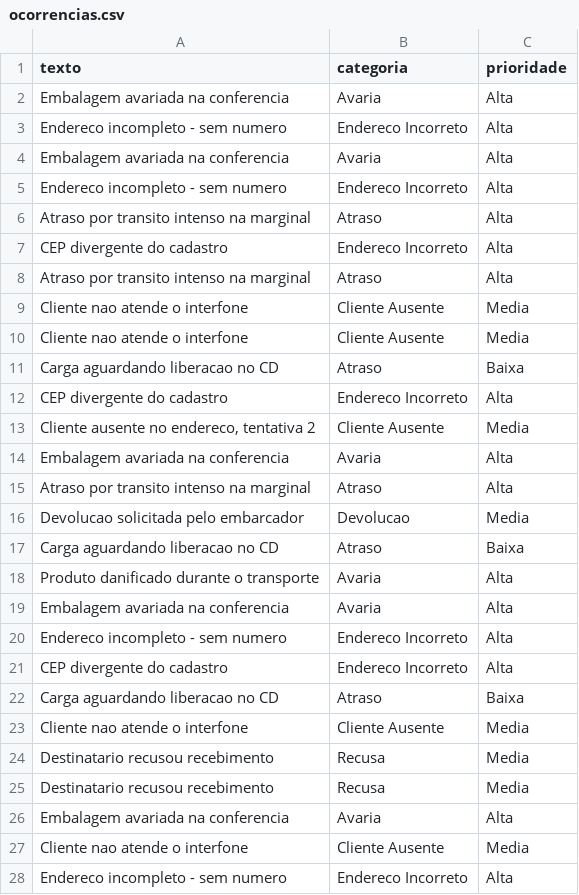
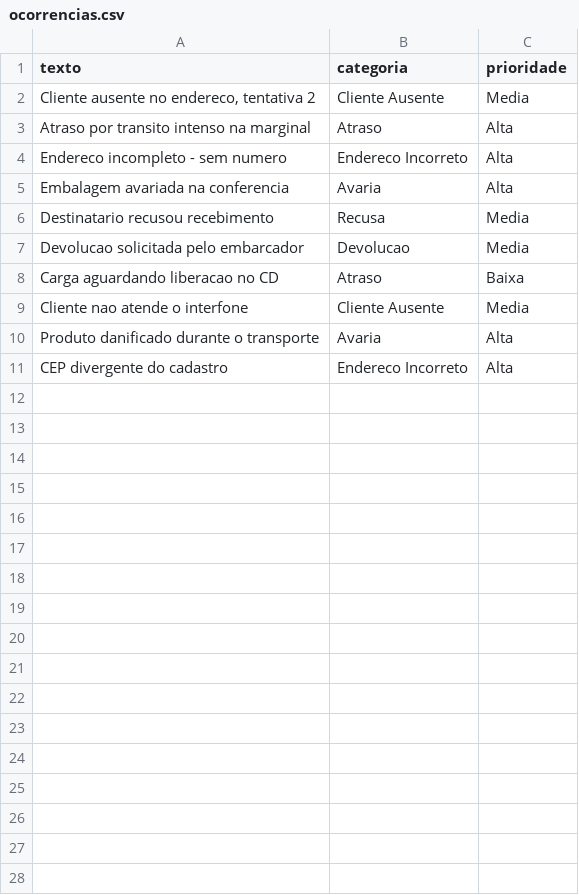
Before and after one commit to lucasdevlogis-cpu/portfolio-lucas-batista, a CSV file: apps/demos/data/generated/ocorrencias.csv, drawn as a sheet; only a part is shown; the diff covers the shown part only.

```diff
--- a/apps/demos/data/generated/ocorrencias.csv
+++ b/apps/demos/data/generated/ocorrencias.csv
@@ -1,28 +1,11 @@
 texto,categoria,prioridade
-Embalagem avariada na conferencia,Avaria,Alta
+"Cliente ausente no endereco, tentativa 2",Cliente Ausente,Media
+Atraso por transito intenso na marginal,Atraso,Alta
 Endereco incompleto - sem numero,Endereco Incorreto,Alta
 Embalagem avariada na conferencia,Avaria,Alta
-Endereco incompleto - sem numero,Endereco Incorreto,Alta
-Atraso por transito intenso na marginal,Atraso,Alta
-CEP divergente do cadastro,Endereco Incorreto,Alta
-Atraso por transito intenso na marginal,Atraso,Alta
-Cliente nao atende o interfone,Cliente Ausente,Media
-Cliente nao atende o interfone,Cliente Ausente,Media
-Carga aguardando liberacao no CD,Atraso,Baixa
-CEP divergente do cadastro,Endereco Incorreto,Alta
-"Cliente ausente no endereco, tentativa 2",Cliente Ausente,Media
-Embalagem avariada na conferencia,Avaria,Alta
-Atraso por transito intenso na marginal,Atraso,Alta
+Destinatario recusou recebimento,Recusa,Media
 Devolucao solicitada pelo embarcador,Devolucao,Media
 Carga aguardando liberacao no CD,Atraso,Baixa
+Cliente nao atende o interfone,Cliente Ausente,Media
 Produto danificado durante o transporte,Avaria,Alta
-Embalagem avariada na conferencia,Avaria,Alta
-Endereco incompleto - sem numero,Endereco Incorreto,Alta
 CEP divergente do cadastro,Endereco Incorreto,Alta
-Carga aguardando liberacao no CD,Atraso,Baixa
-Cliente nao atende o interfone,Cliente Ausente,Media
-Destinatario recusou recebimento,Recusa,Media
-Destinatario recusou recebimento,Recusa,Media
-Embalagem avariada na conferencia,Avaria,Alta
-Cliente nao atende o interfone,Cliente Ausente,Media
-Endereco incompleto - sem numero,Endereco Incorreto,Alta
```
Also changed, not shown: 33 removed rows elsewhere in this file, 33 other files.
